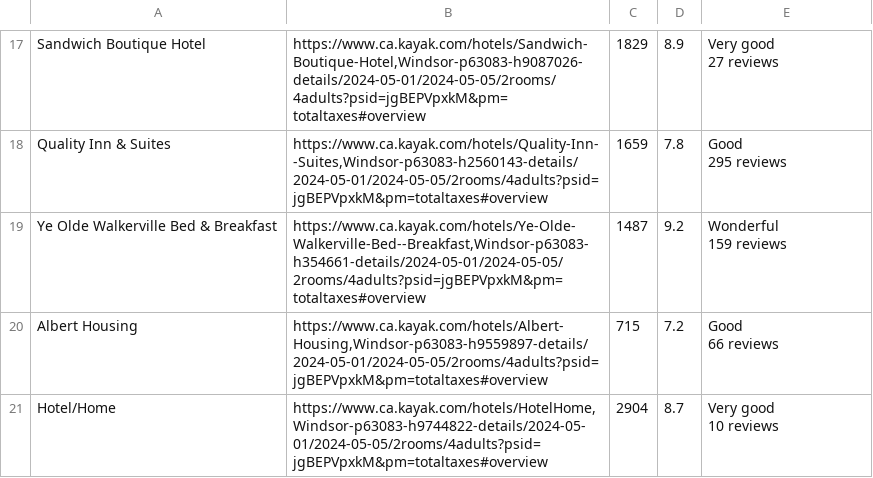
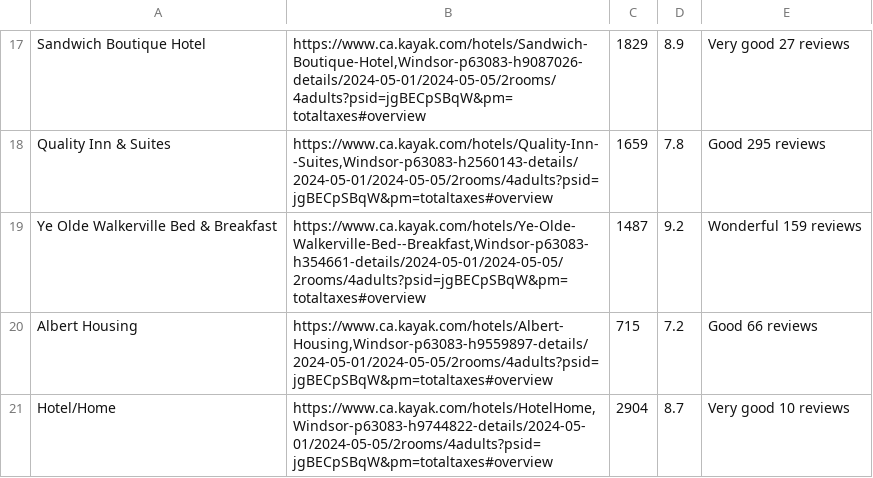
Before and after one commit to Meet19aug/ForecastLodgings, a CSV file: assets/kayak.csv, drawn as a sheet; only a part is shown, gaps mark what is left out; the diff covers the shown part only.

```diff
--- a/assets/kayak.csv
+++ b/assets/kayak.csv
@@ -33,10 +17,5 @@
-"Sandwich Boutique Hotel","https://www.ca.kayak.com/hotels/Sandwich-Boutique-Hotel,Windsor-p63083-h9087026-details/2024-05-01/2024-05-05/2rooms/4adults?psid=jgBEPVpxkM&pm=totaltaxes#overview","1829","8.9","Very good
-27 reviews"
-"Quality Inn & Suites","https://www.ca.kayak.com/hotels/Quality-Inn--Suites,Windsor-p63083-h2560143-details/2024-05-01/2024-05-05/2rooms/4adults?psid=jgBEPVpxkM&pm=totaltaxes#overview","1659","7.8","Good
-295 reviews"
-"Ye Olde Walkerville Bed & Breakfast","https://www.ca.kayak.com/hotels/Ye-Olde-Walkerville-Bed--Breakfast,Windsor-p63083-h354661-details/2024-05-01/2024-05-05/2rooms/4adults?psid=jgBEPVpxkM&pm=totaltaxes#overview","1487","9.2","Wonderful
-159 reviews"
-"Albert Housing","https://www.ca.kayak.com/hotels/Albert-Housing,Windsor-p63083-h9559897-details/2024-05-01/2024-05-05/2rooms/4adults?psid=jgBEPVpxkM&pm=totaltaxes#overview","715","7.2","Good
-66 reviews"
-"Hotel/Home","https://www.ca.kayak.com/hotels/HotelHome,Windsor-p63083-h9744822-details/2024-05-01/2024-05-05/2rooms/4adults?psid=jgBEPVpxkM&pm=totaltaxes#overview","2904","8.7","Very good
-10 reviews"
+"Sandwich Boutique Hotel","https://www.ca.kayak.com/hotels/Sandwich-Boutique-Hotel,Windsor-p63083-h9087026-details/2024-05-01/2024-05-05/2rooms/4adults?psid=jgBECpSBqW&pm=totaltaxes#overview","1829","8.9","Very good 27 reviews"
+"Quality Inn & Suites","https://www.ca.kayak.com/hotels/Quality-Inn--Suites,Windsor-p63083-h2560143-details/2024-05-01/2024-05-05/2rooms/4adults?psid=jgBECpSBqW&pm=totaltaxes#overview","1659","7.8","Good 295 reviews"
+"Ye Olde Walkerville Bed & Breakfast","https://www.ca.kayak.com/hotels/Ye-Olde-Walkerville-Bed--Breakfast,Windsor-p63083-h354661-details/2024-05-01/2024-05-05/2rooms/4adults?psid=jgBECpSBqW&pm=totaltaxes#overview","1487","9.2","Wonderful 159 reviews"
+"Albert Housing","https://www.ca.kayak.com/hotels/Albert-Housing,Windsor-p63083-h9559897-details/2024-05-01/2024-05-05/2rooms/4adults?psid=jgBECpSBqW&pm=totaltaxes#overview","715","7.2","Good 66 reviews"
+"Hotel/Home","https://www.ca.kayak.com/hotels/HotelHome,Windsor-p63083-h9744822-details/2024-05-01/2024-05-05/2rooms/4adults?psid=jgBECpSBqW&pm=totaltaxes#overview","2904","8.7","Very good 10 reviews"
```
Also changed, not shown: 32 edited cells elsewhere in this file, assets/cheapflights.csv, 9 other files.
